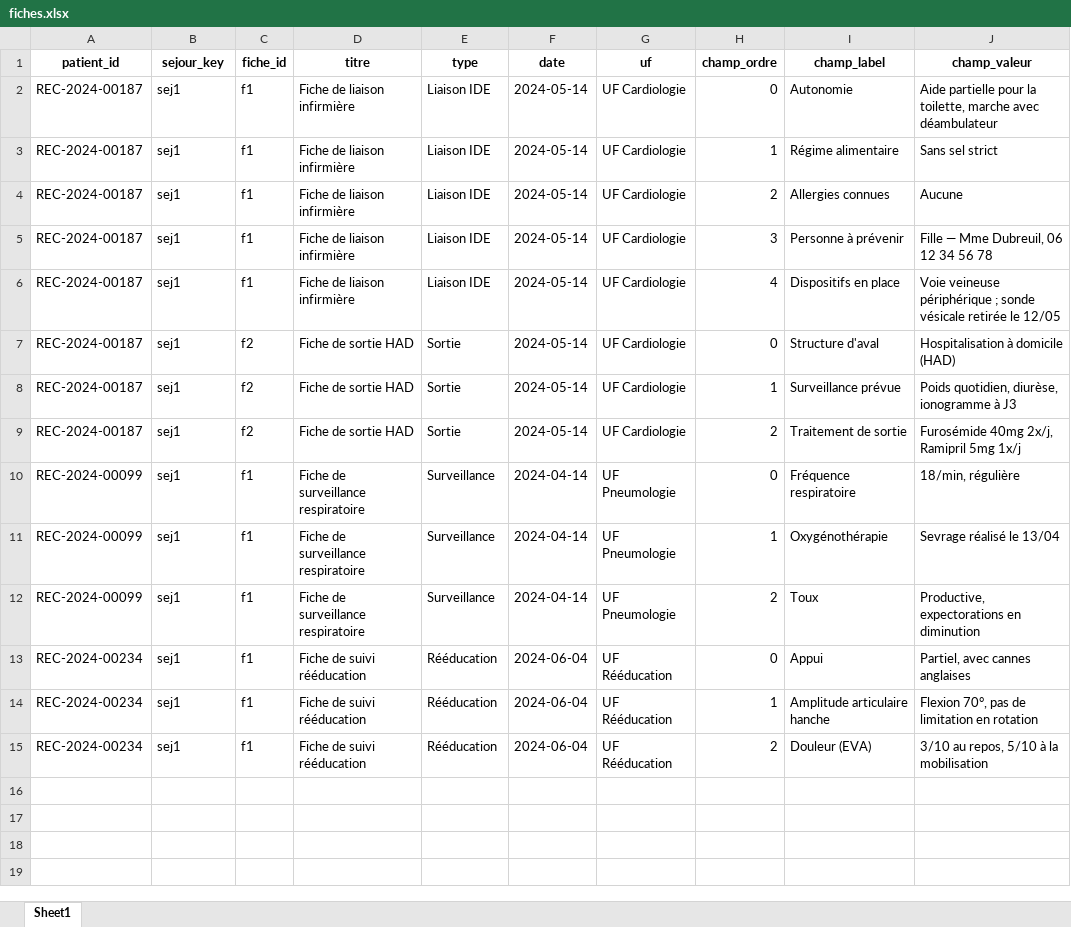
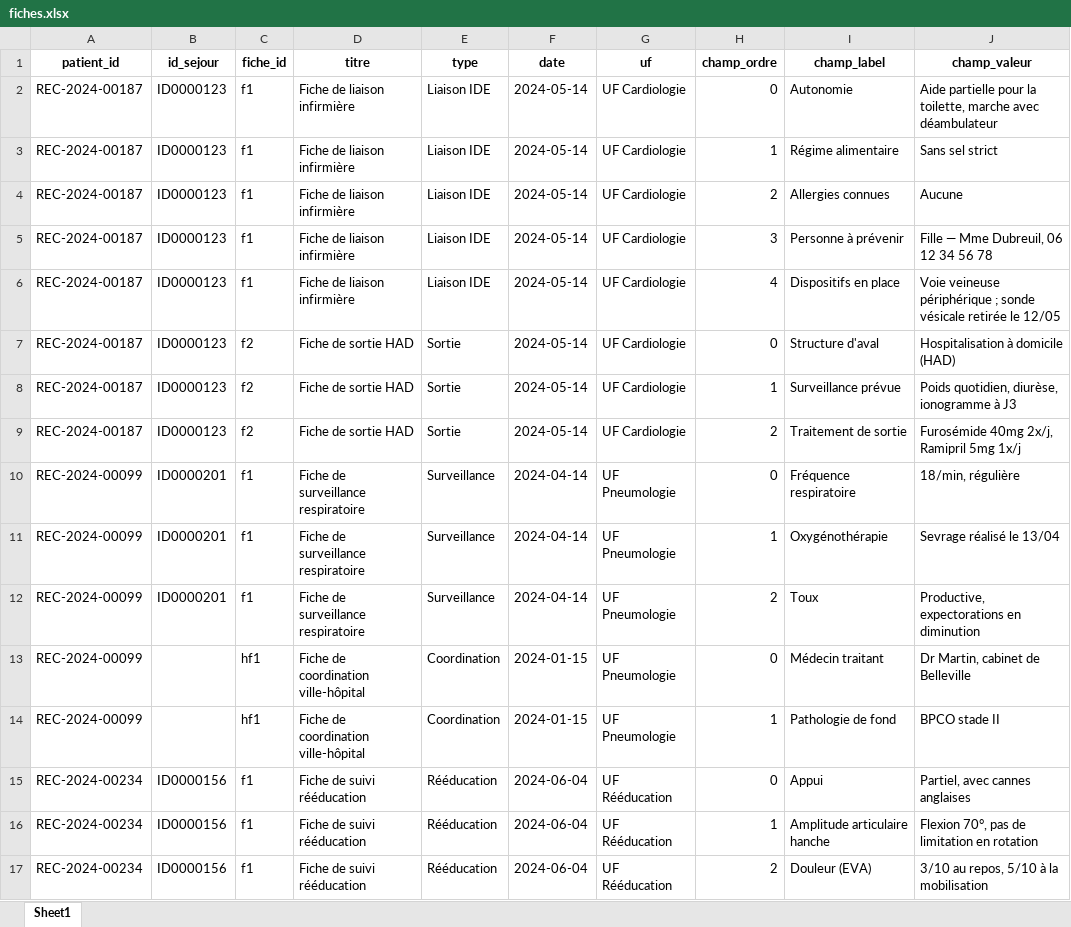
Before and after one commit to lucasshorten/test_fastapi, an Excel workbook: data/fiches.xlsx, sheet Sheet1, drawn as a sheet; values as stored, in another font and other column widths than the file's, no borders; addresses are those after the commit; the diff names each change by its address in the sheet, - before the commit and + after, or states it on an @@ line.

```diff
--- a/data/fiches.xlsx (sheet Sheet1)
+++ b/data/fiches.xlsx (sheet Sheet1)
-B1: sejour_key
+B1: id_sejour
-B2:B9 (id_sejour): sej1
+B2:B9 (id_sejour): ID0000123
-B10:B12 (id_sejour): sej1
+B10:B12 (id_sejour): ID0000201
+row 13: REC-2024-00099 |  | hf1 | Fiche de coordination ville-hôpital | Coordination | 2024-01-15 | UF Pneumologie | 0 | Médecin traitant | Dr Martin, cabinet de Belleville
+row 14: REC-2024-00099 |  | hf1 | Fiche de coordination ville-hôpital | Coordination | 2024-01-15 | UF Pneumologie | 1 | Pathologie de fond | BPCO stade II
-B15:B17 (id_sejour): sej1
+B15:B17 (id_sejour): ID0000156
```
Also changed, not shown: data/biologie.xlsx, data/documents.xlsx, 17 other files.
